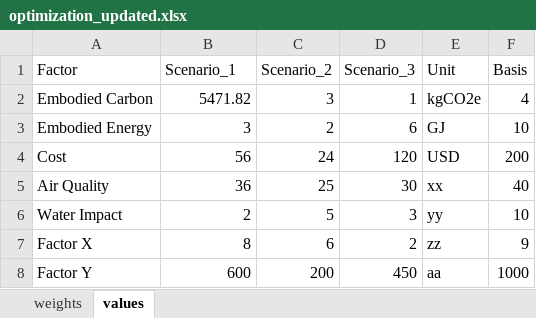
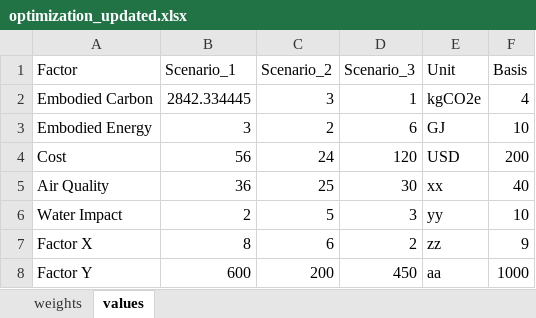
Before and after one commit to NREL/openstudio-ee-gem, an Excel workbook: lib/measures/ReportRetrofitImpacts/resources/optimization_updated.xlsx, sheet values, drawn as a sheet; values as stored, in another font and other column widths than the file's, no borders; the diff names each change by its address in the sheet, - before the commit and + after, or states it on an @@ line.

Commit message:
wall insulation measure testing script

```diff
--- a/lib/measures/ReportRetrofitImpacts/resources/optimization_updated.xlsx (sheet values)
+++ b/lib/measures/ReportRetrofitImpacts/resources/optimization_updated.xlsx (sheet values)
-B2 (Scenario_1): 5471.82
+B2 (Scenario_1): 2842.334445
```
Also changed, not shown: 29 other files.
